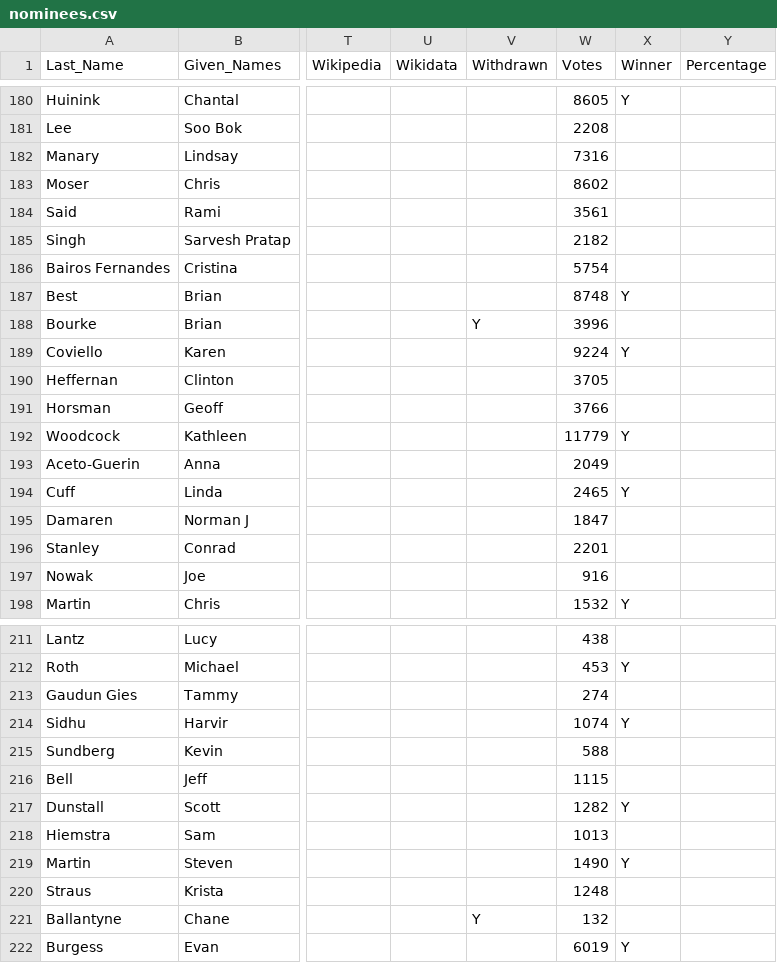
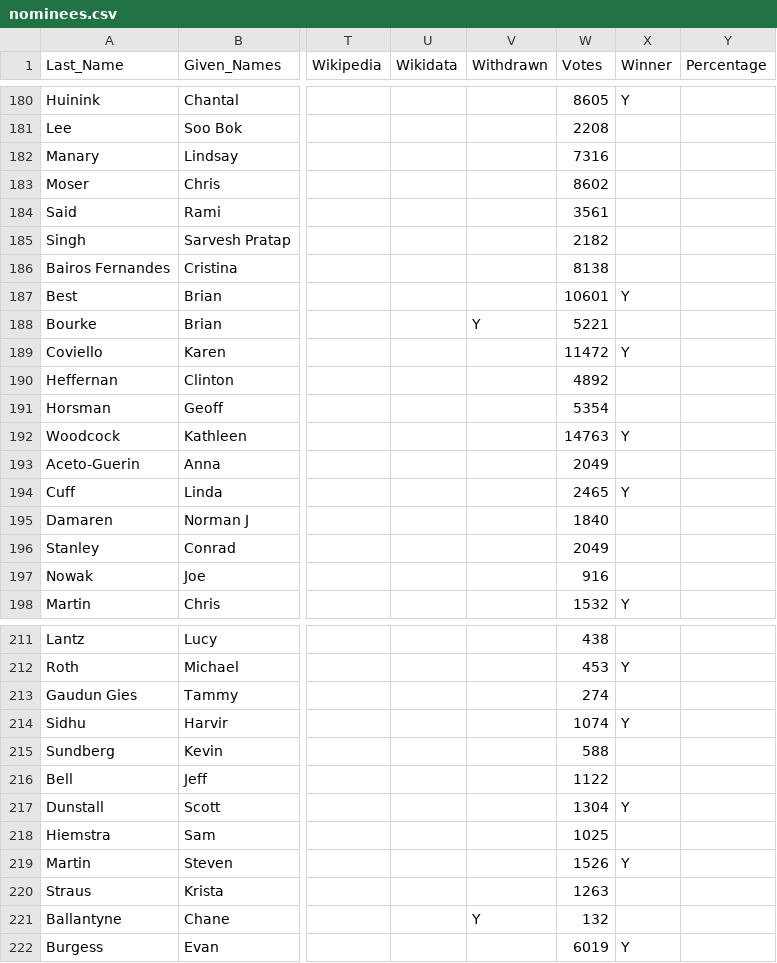
Before and after one commit to CivicTechWR/WRVotesMunicipal2026, a CSV file: docs/_data/sync/nominees.csv, drawn as a sheet; only a part is shown, gaps mark what is left out; the diff names each change by its address in the sheet, - before the commit and + after, or states it on an @@ line.

Commit message:
Auto-commit: updated nominees.csv from Google Docs

```diff
--- a/docs/_data/sync/nominees.csv
+++ b/docs/_data/sync/nominees.csv
-W186 (Votes): 5754
+W186 (Votes): 8138
-W187 (Votes): 8748
+W187 (Votes): 10601
-W188 (Votes): 3996
+W188 (Votes): 5221
-W189 (Votes): 9224
+W189 (Votes): 11472
-W190 (Votes): 3705
+W190 (Votes): 4892
-W191 (Votes): 3766
+W191 (Votes): 5354
-W192 (Votes): 11779
+W192 (Votes): 14763
-W195 (Votes): 1847
+W195 (Votes): 1840
-W196 (Votes): 2201
+W196 (Votes): 2049
-W216 (Votes): 1115
+W216 (Votes): 1122
-W217 (Votes): 1282
+W217 (Votes): 1304
-W218 (Votes): 1013
+W218 (Votes): 1025
-W219 (Votes): 1490
+W219 (Votes): 1526
-W220 (Votes): 1248
+W220 (Votes): 1263
```
